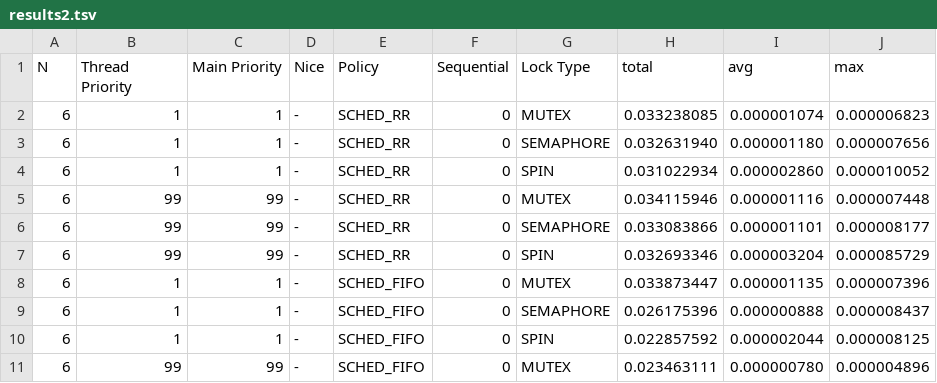
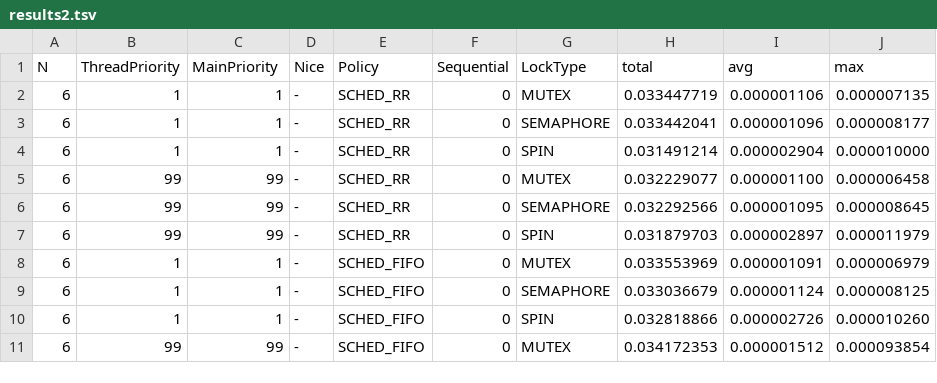
Before and after one commit to tmsimont/csci5573.threaded-workloads, a TSV file: matmul/results2.tsv, drawn as a sheet; only a part is shown; the diff covers the shown part only.

```diff
--- a/matmul/results2.tsv
+++ b/matmul/results2.tsv
@@ -1,11 +1,11 @@
-N	Thread Priority	Main Priority	Nice	Policy	Sequential	Lock Type	total	avg	max
-6	1	1	-	SCHED_RR	0	MUTEX	0.033238085	0.000001074	0.000006823	
-6	1	1	-	SCHED_RR	0	SEMAPHORE	0.032631940	0.000001180	0.000007656	
-6	1	1	-	SCHED_RR	0	SPIN	0.031022934	0.000002860	0.000010052	
-6	99	99	-	SCHED_RR	0	MUTEX	0.034115946	0.000001116	0.000007448	
-6	99	99	-	SCHED_RR	0	SEMAPHORE	0.033083866	0.000001101	0.000008177	
-6	99	99	-	SCHED_RR	0	SPIN	0.032693346	0.000003204	0.000085729	
-6	1	1	-	SCHED_FIFO	0	MUTEX	0.033873447	0.000001135	0.000007396	
-6	1	1	-	SCHED_FIFO	0	SEMAPHORE	0.026175396	0.000000888	0.000008437	
-6	1	1	-	SCHED_FIFO	0	SPIN	0.022857592	0.000002044	0.000008125	
-6	99	99	-	SCHED_FIFO	0	MUTEX	0.023463111	0.000000780	0.000004896	
+N	ThreadPriority	MainPriority	Nice	Policy	Sequential	LockType	total	avg	max
+6	1	1	-	SCHED_RR	0	MUTEX	0.033447719	0.000001106	0.000007135	
+6	1	1	-	SCHED_RR	0	SEMAPHORE	0.033442041	0.000001096	0.000008177	
+6	1	1	-	SCHED_RR	0	SPIN	0.031491214	0.000002904	0.000010000	
+6	99	99	-	SCHED_RR	0	MUTEX	0.032229077	0.000001100	0.000006458	
+6	99	99	-	SCHED_RR	0	SEMAPHORE	0.032292566	0.000001095	0.000008645	
+6	99	99	-	SCHED_RR	0	SPIN	0.031879703	0.000002897	0.000011979	
+6	1	1	-	SCHED_FIFO	0	MUTEX	0.033553969	0.000001091	0.000006979	
+6	1	1	-	SCHED_FIFO	0	SEMAPHORE	0.033036679	0.000001124	0.000008125	
+6	1	1	-	SCHED_FIFO	0	SPIN	0.032818866	0.000002726	0.000010260	
+6	99	99	-	SCHED_FIFO	0	MUTEX	0.034172353	0.000001512	0.000093854	
```
Also changed, not shown: 24 edited cells elsewhere in this file, 1 other file.
